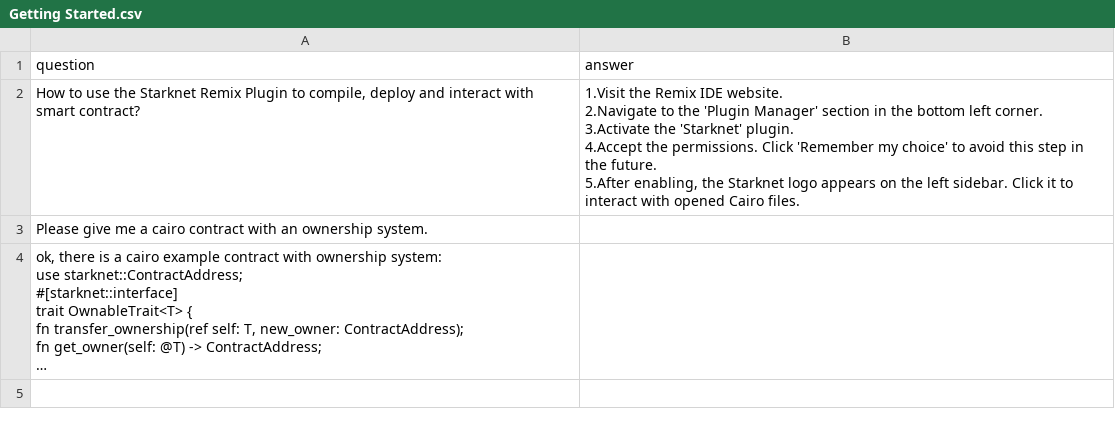
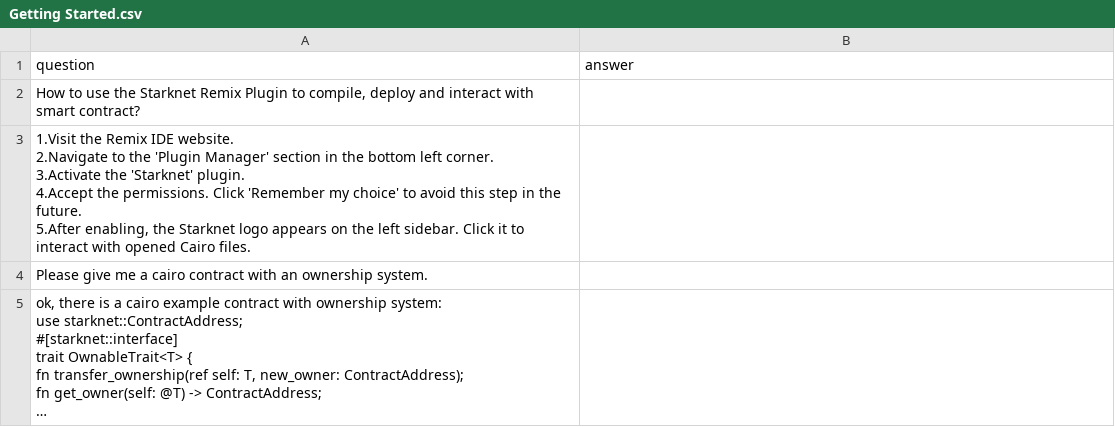
Before and after one commit to kocohira/Starknet-Book-Rewrite-for-training, a CSV file: The Starknet Book/Getting Started.csv, drawn as a sheet; long unchanged cells end in ….

Commit message:
Update Getting Started.csv

```diff
--- a/The Starknet Book/Getting Started.csv
+++ b/The Starknet Book/Getting Started.csv
@@ -1,7 +1,8 @@
 question,answer
-"How to use the Starknet Remix Plugin to compile, deploy and interact with smart contract?","1.Visit the Remix IDE website.
-2.Navigate to the 'Plugin Manager' section in the bottom left corner.
-3.Activate the 'Starknet' plugin.
-4.Accept the permissions. Click 'Remember my choice' to avoid this step in the future.
-5.After enabling, the Starknet logo appears on the left sidebar. Click it to interact with opened Cairo files."
+"How to use the Starknet Remix Plugin to compile, deploy and interact with smart contract?",
+"1.Visit the Remix IDE website.
+2.Navigate to the 'Plugin Manager' section in the bottom left corner.
+3.Activate the 'Starknet' plugin.
+4.Accept the permissions. Click 'Remember my choice' to avoid this step in the future.
+5.After enabling, the Starknet logo appears on the left sidebar. Click it to interact with opened Cairo files."
 "Please give me a cairo contract with an ownership system.",
```
